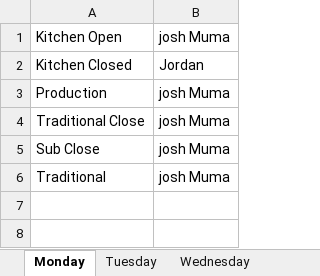
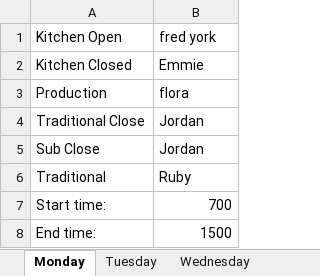
Before and after one commit to UglyMeister/4155Group19Project, an Excel workbook: Schedule.xlsx, sheet Monday, drawn as a sheet; values as stored, in another font and other column widths than the file's, no borders; the diff names each change by its address in the sheet, - before the commit and + after, or states it on an @@ line.

Commit message:
working on displaying times in xlsx
i'm dumb, didn't do times right, just saving progress

```diff
--- a/Schedule.xlsx (sheet Monday)
+++ b/Schedule.xlsx (sheet Monday)
-B1: josh Muma
+B1: fred york
-B2 (fred york): Jordan
+B2 (fred york): Emmie
-B3 (fred york): josh Muma
+B3 (fred york): flora
-B4:B5 (fred york): josh Muma
+B4:B5 (fred york): Jordan
-B6 (fred york): josh Muma
+B6 (fred york): Ruby
+row 7: Start time: | 700
+row 8: End time: | 1500
```
Also changed, not shown: sheet Saturday, sheet Wednesday, sheet Thursday, sheet Sunday, sheet Friday, sheet Tuesday, 1 other file.
